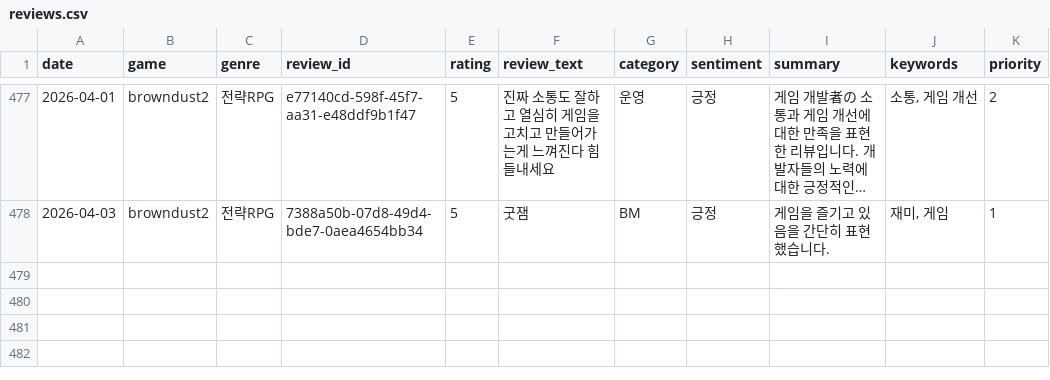
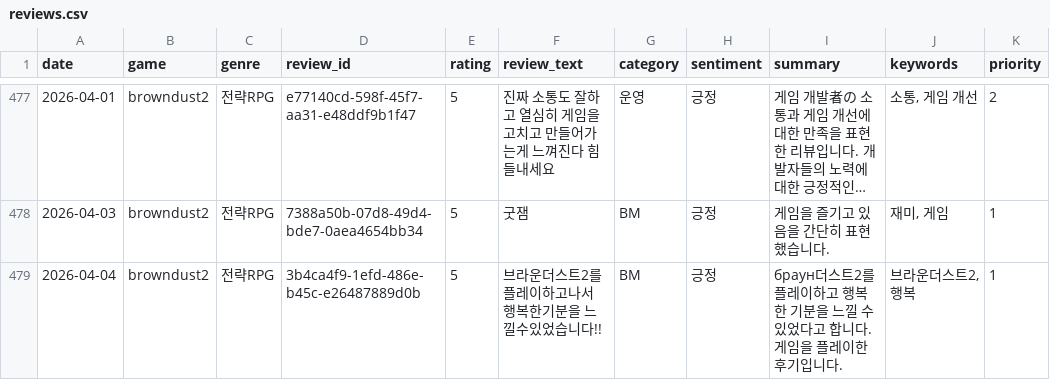
Before and after one commit to roid-eng/game-voc-analyzer, a CSV file: data/reviews.csv, drawn as a sheet; only a part is shown, gaps mark what is left out; long unchanged cells end in …; the diff names each change by its address in the sheet, - before the commit and + after, or states it on an @@ line.

```diff
--- a/data/reviews.csv
+++ b/data/reviews.csv
+row 479: 2026-04-04 | browndust2 | 전략RPG | 3b4ca4f9-1efd-486e-b45c-e26487889d0b | 5 | 브라운더스트2를 플레이하고나서 행복한기분을 느낄수있었습니다!! | BM | 긍정 | браун더스트2를 플레이하고 행복한 기분을 느낄 수 있었다고 합니다. 게임을 플레이한 후기입니다. | 브라운더스트2, 행복 | 1
```
Also changed, not shown: 1 other file.
